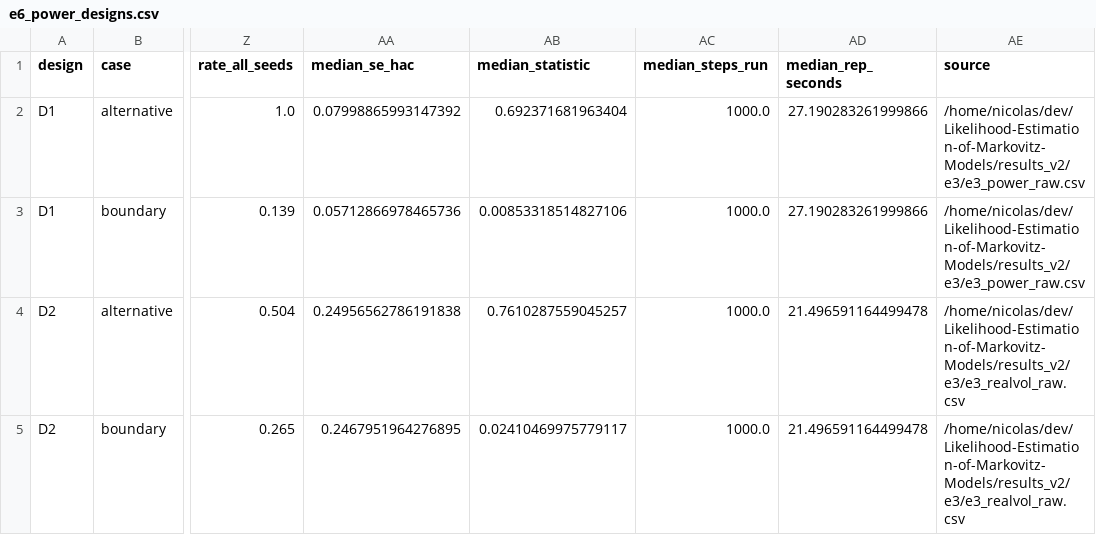
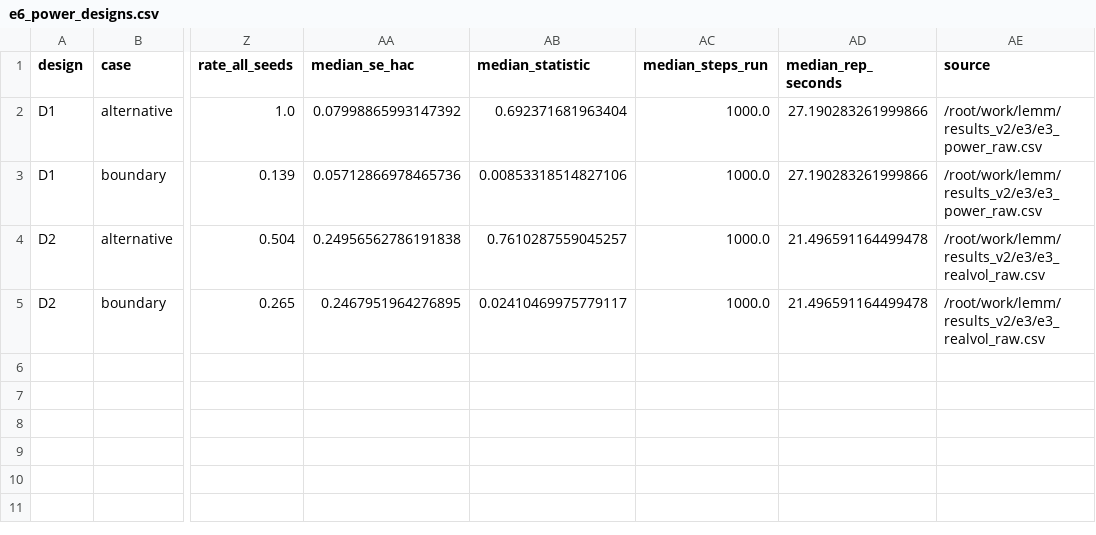
Before and after one commit to tejoker/Likelihood-Estimation-of-Markovitz-Models, a CSV file: results_v2/e6/e6_power_designs.csv, drawn as a sheet; only a part is shown, gaps mark what is left out; the diff names each change by its address in the sheet, - before the commit and + after, or states it on an @@ line.

```diff
--- a/results_v2/e6/e6_power_designs.csv
+++ b/results_v2/e6/e6_power_designs.csv
-AE2:AE3 (source): /home/nicolas/dev/Likelihood-Estimation-of-Markovitz-Models/results_v2/e3/e3_power_raw.csv
+AE2:AE3 (source): /root/work/lemm/results_v2/e3/e3_power_raw.csv
-AE4:AE5 (source): /home/nicolas/dev/Likelihood-Estimation-of-Markovitz-Models/results_v2/e3/e3_realvol_raw.csv
+AE4:AE5 (source): /root/work/lemm/results_v2/e3/e3_realvol_raw.csv
```
Also changed, not shown: results_v2/e5/e5_sensitivity.csv, 18 other files.
